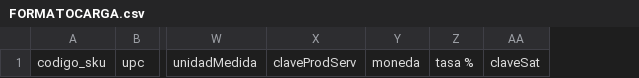
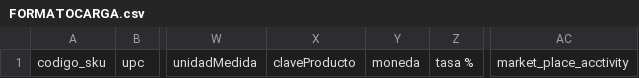
Before and after one commit to ricardobaizabal/erp_neogenis_produccion, a CSV file: portalcfd/almacen/cargaCsv/FORMATOCARGA.csv, drawn as a sheet; only a part is shown, gaps mark what is left out; removed rows and columns are numbered as before the commit, all else as after; the diff names each change by its address in the sheet, - before the commit and + after, or states it on an @@ line.

Commit message:
ajuste formato csv carga
se cambia formato para carga de productos.

se quita la columna clave sat y se revisa el orden de las columnas.

```diff
--- a/portalcfd/almacen/cargaCsv/FORMATOCARGA.csv
+++ b/portalcfd/almacen/cargaCsv/FORMATOCARGA.csv
-column AA, row 1: claveSat
+column AC, row 1: market_place_acctivity
-X1: claveProdServ
+X1: claveProducto
```
